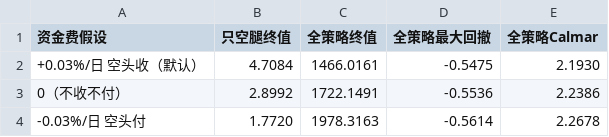
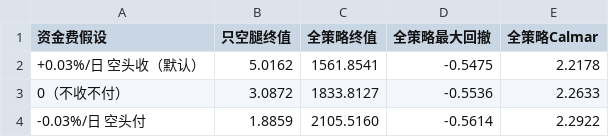
Before and after one commit to a1247504226-ai/main_bian_test, a CSV file: case/历史回测-动量反弹空1X-多现货/回测结果/05b_资金费敏感性.csv, drawn as a sheet.

```diff
--- a/case/历史回测-动量反弹空1X-多现货/回测结果/05b_资金费敏感性.csv
+++ b/case/历史回测-动量反弹空1X-多现货/回测结果/05b_资金费敏感性.csv
@@ -1,4 +1,4 @@
 资金费假设,只空腿终值,全策略终值,全策略最大回撤,全策略Calmar
-+0.03%/日 空头收（默认）,4.7084,1466.0161,-0.5475,2.1930
-0（不收不付）,2.8992,1722.1491,-0.5536,2.2386
--0.03%/日 空头付,1.7720,1978.3163,-0.5614,2.2678
++0.03%/日 空头收（默认）,5.0162,1561.8541,-0.5475,2.2178
+0（不收不付）,3.0872,1833.8127,-0.5536,2.2633
+-0.03%/日 空头付,1.8859,2105.5160,-0.5614,2.2922
```
Also changed, not shown: case/历史回测-动量反弹空1X-多现货/回测结果/00_样本概况.csv, case/历史回测-动量反弹空1X-多现货/回测结果/01_当前方案总览.csv, 26 other files.
